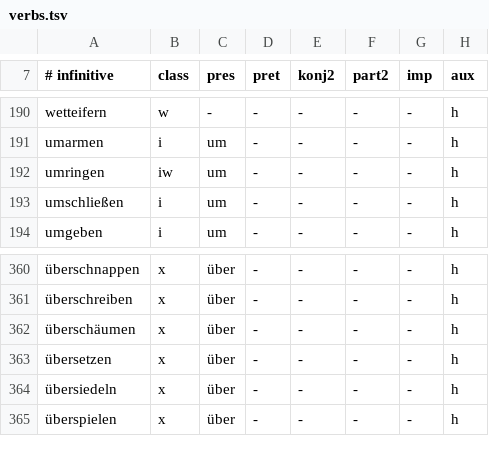
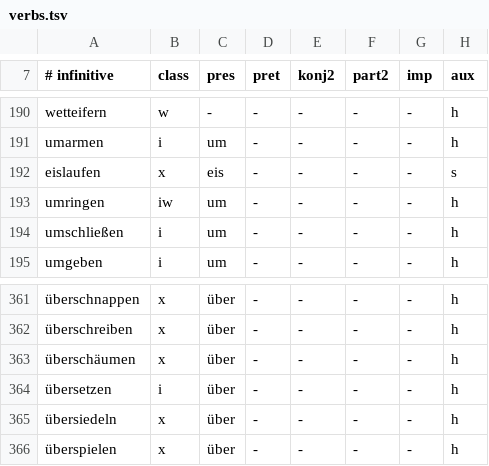
Before and after one commit to ablaut-dev/ablaut, a TSV file: data/deu/verbs.tsv, drawn as a sheet; only a part is shown, gaps mark what is left out; addresses are those after the commit; the diff names each change by its address in the sheet, - before the commit and + after, or states it on an @@ line.

```diff
--- a/data/deu/verbs.tsv
+++ b/data/deu/verbs.tsv
+row 192: eislaufen | x | eis | - | - | - | - | s
-B364 (class): x
+B364 (class): i
```
Also changed, not shown: 2 other files.
